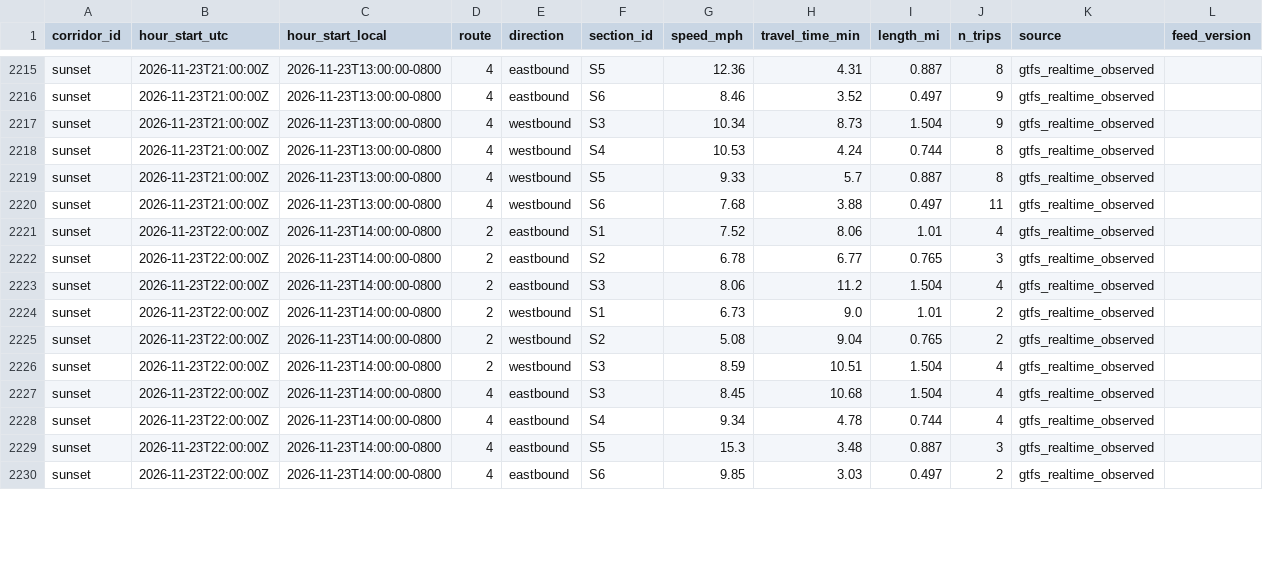
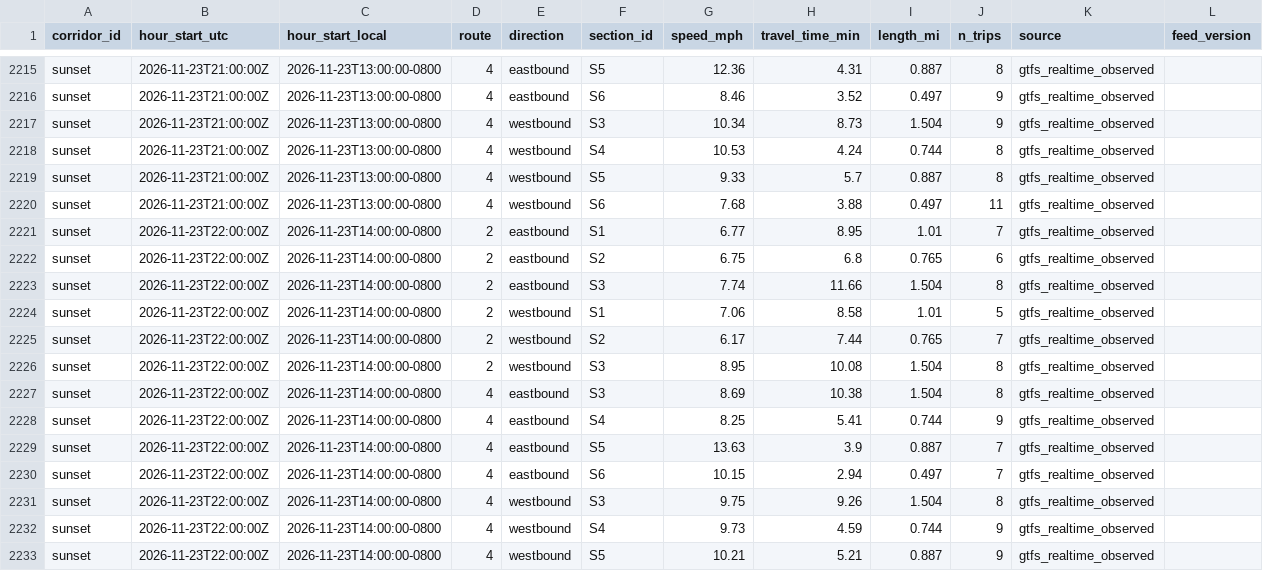
Before and after one commit to here/aviary, a CSV file: data/corridors/sunset/observed/sunset_observed_2026-11.csv, drawn as a sheet; only a part is shown, gaps mark what is left out; the diff covers the shown part only.

```diff
--- a/data/corridors/sunset/observed/sunset_observed_2026-11.csv
+++ b/data/corridors/sunset/observed/sunset_observed_2026-11.csv
@@ -2220,11 +2220,14 @@ sunset,2026-11-23T21:00:00Z,2026-11-23T13:00:00-0800,4,westbound,S5,9.33,5.7,0.8
 sunset,2026-11-23T21:00:00Z,2026-11-23T13:00:00-0800,4,westbound,S6,7.68,3.88,0.497,11,gtfs_realtime_observed,
-sunset,2026-11-23T22:00:00Z,2026-11-23T14:00:00-0800,2,eastbound,S1,7.52,8.06,1.01,4,gtfs_realtime_observed,
-sunset,2026-11-23T22:00:00Z,2026-11-23T14:00:00-0800,2,eastbound,S2,6.78,6.77,0.765,3,gtfs_realtime_observed,
-sunset,2026-11-23T22:00:00Z,2026-11-23T14:00:00-0800,2,eastbound,S3,8.06,11.2,1.504,4,gtfs_realtime_observed,
-sunset,2026-11-23T22:00:00Z,2026-11-23T14:00:00-0800,2,westbound,S1,6.73,9.0,1.01,2,gtfs_realtime_observed,
-sunset,2026-11-23T22:00:00Z,2026-11-23T14:00:00-0800,2,westbound,S2,5.08,9.04,0.765,2,gtfs_realtime_observed,
-sunset,2026-11-23T22:00:00Z,2026-11-23T14:00:00-0800,2,westbound,S3,8.59,10.51,1.504,4,gtfs_realtime_observed,
-sunset,2026-11-23T22:00:00Z,2026-11-23T14:00:00-0800,4,eastbound,S3,8.45,10.68,1.504,4,gtfs_realtime_observed,
-sunset,2026-11-23T22:00:00Z,2026-11-23T14:00:00-0800,4,eastbound,S4,9.34,4.78,0.744,4,gtfs_realtime_observed,
-sunset,2026-11-23T22:00:00Z,2026-11-23T14:00:00-0800,4,eastbound,S5,15.3,3.48,0.887,3,gtfs_realtime_observed,
-sunset,2026-11-23T22:00:00Z,2026-11-23T14:00:00-0800,4,eastbound,S6,9.85,3.03,0.497,2,gtfs_realtime_observed,
+sunset,2026-11-23T22:00:00Z,2026-11-23T14:00:00-0800,2,eastbound,S1,6.77,8.95,1.01,7,gtfs_realtime_observed,
+sunset,2026-11-23T22:00:00Z,2026-11-23T14:00:00-0800,2,eastbound,S2,6.75,6.8,0.765,6,gtfs_realtime_observed,
+sunset,2026-11-23T22:00:00Z,2026-11-23T14:00:00-0800,2,eastbound,S3,7.74,11.66,1.504,8,gtfs_realtime_observed,
+sunset,2026-11-23T22:00:00Z,2026-11-23T14:00:00-0800,2,westbound,S1,7.06,8.58,1.01,5,gtfs_realtime_observed,
+sunset,2026-11-23T22:00:00Z,2026-11-23T14:00:00-0800,2,westbound,S2,6.17,7.44,0.765,7,gtfs_realtime_observed,
+sunset,2026-11-23T22:00:00Z,2026-11-23T14:00:00-0800,2,westbound,S3,8.95,10.08,1.504,8,gtfs_realtime_observed,
+sunset,2026-11-23T22:00:00Z,2026-11-23T14:00:00-0800,4,eastbound,S3,8.69,10.38,1.504,8,gtfs_realtime_observed,
+sunset,2026-11-23T22:00:00Z,2026-11-23T14:00:00-0800,4,eastbound,S4,8.25,5.41,0.744,9,gtfs_realtime_observed,
+sunset,2026-11-23T22:00:00Z,2026-11-23T14:00:00-0800,4,eastbound,S5,13.63,3.9,0.887,7,gtfs_realtime_observed,
+sunset,2026-11-23T22:00:00Z,2026-11-23T14:00:00-0800,4,eastbound,S6,10.15,2.94,0.497,7,gtfs_realtime_observed,
+sunset,2026-11-23T22:00:00Z,2026-11-23T14:00:00-0800,4,westbound,S3,9.75,9.26,1.504,8,gtfs_realtime_observed,
+sunset,2026-11-23T22:00:00Z,2026-11-23T14:00:00-0800,4,westbound,S4,9.73,4.59,0.744,9,gtfs_realtime_observed,
+sunset,2026-11-23T22:00:00Z,2026-11-23T14:00:00-0800,4,westbound,S5,10.21,5.21,0.887,9,gtfs_realtime_observed,
```
Also changed, not shown: 11 added rows and 16 edited cells elsewhere in this file, data/corridors/hollywood/observed/hollywood_observed_2026-11.csv, data/corridors/sunset/observed/sunset_focus_traversals_2026-11.csv, 17 other files.
